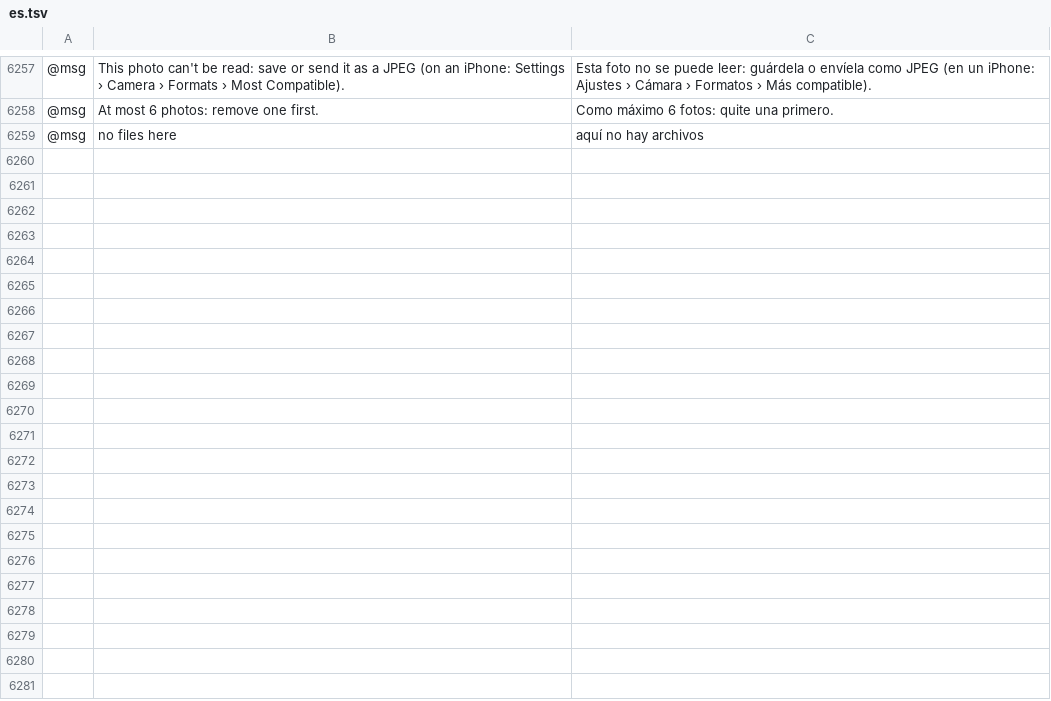
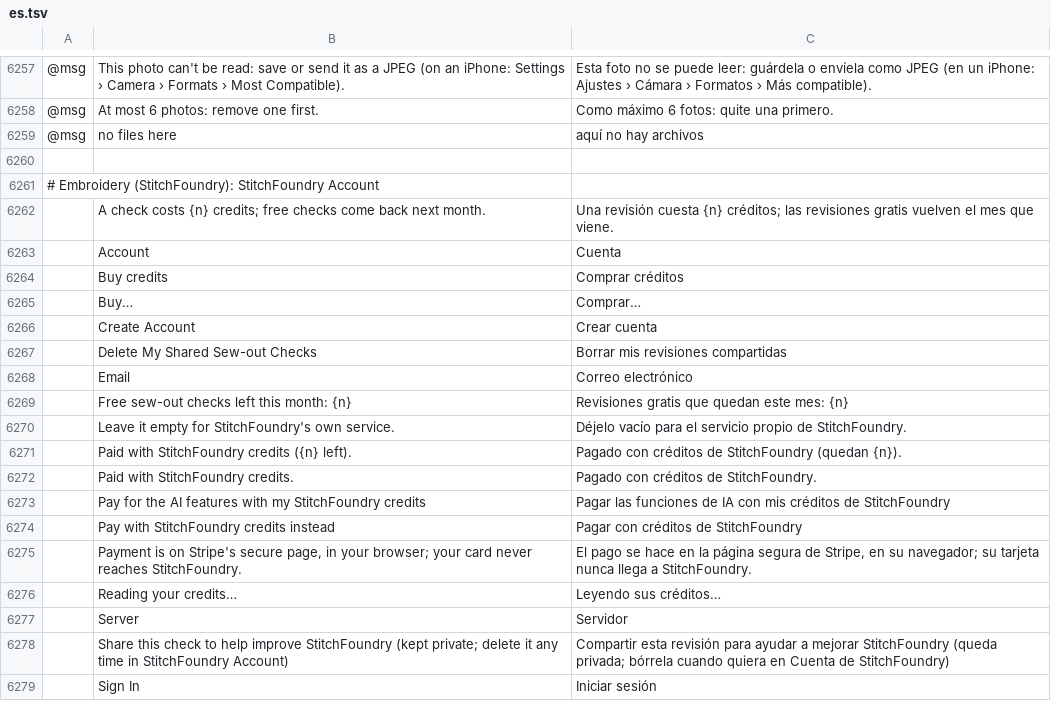
Before and after one commit to Stitchwright/StitchFoundry, a TSV file: crates/ui-egui/src/i18n/es.tsv, drawn as a sheet; only a part is shown, gaps mark what is left out; the diff covers the shown part only; the diff names each change by its address in the sheet, - before the commit and + after, or states it on an @@ line.

```diff
--- a/crates/ui-egui/src/i18n/es.tsv
+++ b/crates/ui-egui/src/i18n/es.tsv
+row 6260: (empty)
+row 6261: # Embroidery (StitchFoundry): StitchFoundry Account
+row 6262:  | A check costs {n} credits; free checks come back next month. | Una revisión cuesta {n} créditos; las revisiones gratis vuelven el mes que viene.
+row 6263:  | Account | Cuenta
+row 6264:  | Buy credits | Comprar créditos
+row 6265:  | Buy… | Comprar…
+row 6266:  | Create Account | Crear cuenta
+row 6267:  | Delete My Shared Sew-out Checks | Borrar mis revisiones compartidas
+row 6268:  | Email | Correo electrónico
+row 6269:  | Free sew-out checks left this month: {n} | Revisiones gratis que quedan este mes: {n}
+row 6270:  | Leave it empty for StitchFoundry's own service. | Déjelo vacío para el servicio propio de StitchFoundry.
+row 6271:  | Paid with StitchFoundry credits ({n} left). | Pagado con créditos de StitchFoundry (quedan {n}).
+row 6272:  | Paid with StitchFoundry credits. | Pagado con créditos de StitchFoundry.
+row 6273:  | Pay for the AI features with my StitchFoundry credits | Pagar las funciones de IA con mis créditos de StitchFoundry
+row 6274:  | Pay with StitchFoundry credits instead | Pagar con créditos de StitchFoundry
+row 6275:  | Payment is on Stripe's secure page, in your browser; your card never reaches StitchFoundry. | El pago se hace en la página segura de Stripe, en su navegador; su tarjeta nunca llega a StitchFoundry.
+row 6276:  | Reading your credits… | Leyendo sus créditos…
+row 6277:  | Server | Servidor
+row 6278:  | Share this check to help improve StitchFoundry (kept private; delete it any time in StitchFoundry Account) | Compartir esta revisión para ayudar a mejorar StitchFoundry (queda privada; bórrela cuando quiera en Cuenta de StitchFoundry)
+row 6279:  | Sign In | Iniciar sesión
```
Also changed, not shown: 23 added rows elsewhere in this file, crates/ui-egui/src/i18n/de.tsv, crates/ui-egui/src/i18n/fr.tsv, 46 other files.
